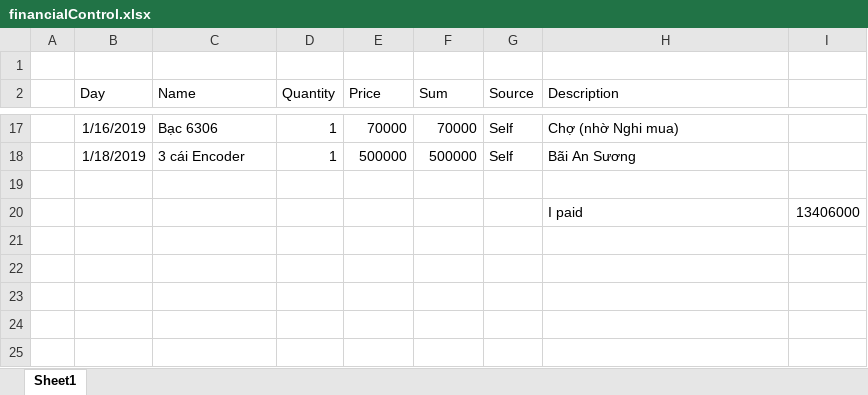
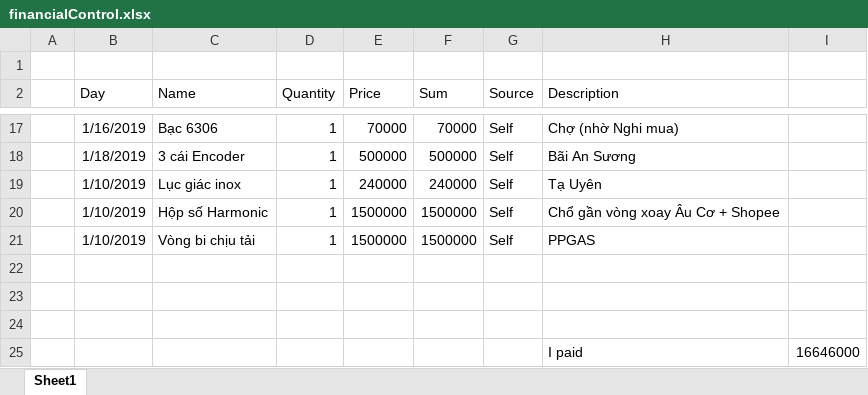
Before and after one commit to bigboy061293/satGndStat, an Excel workbook: financialControl.xlsx, sheet Sheet1, drawn as a sheet; only a part is shown, gaps mark what is left out; values as stored, in another font and other column widths than the file's, no borders; addresses are those after the commit; the diff names each change by its address in the sheet, - before the commit and + after, or states it on an @@ line.

```diff
--- a/financialControl.xlsx (sheet Sheet1)
+++ b/financialControl.xlsx (sheet Sheet1)
+row 19:  | 1/10/2019 | Lục giác inox | 1 | 240000 | 240000 | Self | Tạ Uyên
+row 20:  | 1/10/2019 | Hộp số Harmonic | 1 | 1500000 | 1500000 | Self | Chổ gần vòng xoay Âu Cơ + Shopee
+row 21:  | 1/10/2019 | Vòng bi chịu tải | 1 | 1500000 | 1500000 | Self | PPGAS
-row 23:  |  |  |  |  |  |  | I paid | 13406000
+row 23: (empty)
+row 24: (empty)
+row 25:  |  |  |  |  |  |  | I paid | 16646000
```
Also changed, not shown: 2 other files.
